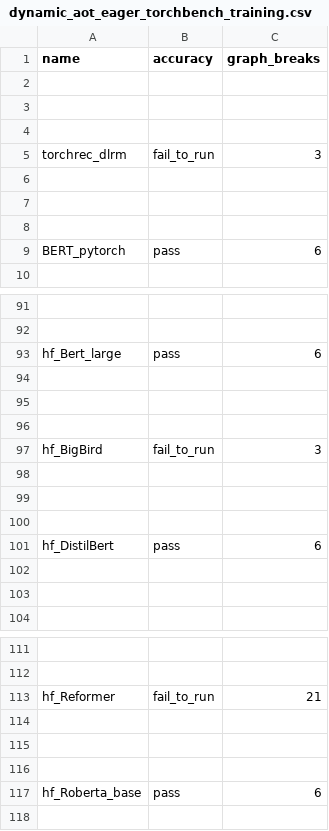
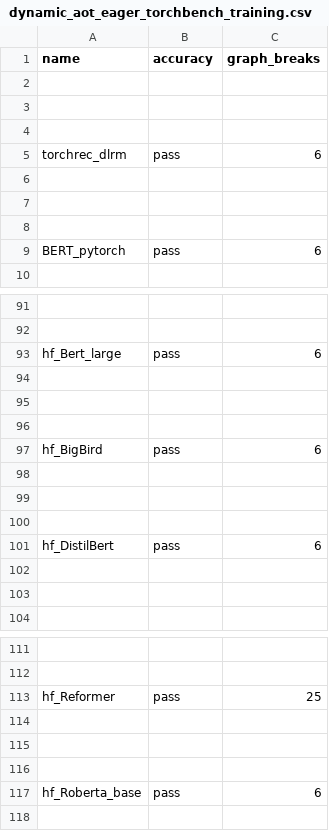
Before and after one commit to aaditya-panik/pytorch, a CSV file: benchmarks/dynamo/ci_expected_accuracy/dynamic_aot_eager_torchbench_training.csv, drawn as a sheet; only a part is shown, gaps mark what is left out; the diff names each change by its address in the sheet, - before the commit and + after, or states it on an @@ line.

Commit message:
Fix Inductor Periodic (#161617)
Models are now passing accuracy. # of graph breaks is larger because
these were not actually tested in CI (if the model fails accuracy we
do not assert on # of graph breaks).

Pull Request resolved: https://github.com/pytorch/pytorch/pull/161617
Approved by: https://github.com/anijain2305

```diff
--- a/benchmarks/dynamo/ci_expected_accuracy/dynamic_aot_eager_torchbench_training.csv
+++ b/benchmarks/dynamo/ci_expected_accuracy/dynamic_aot_eager_torchbench_training.csv
-B5 (accuracy): fail_to_run
+B5 (accuracy): pass
-C5 (graph_breaks): 3
+C5 (graph_breaks): 6
-B97 (accuracy): fail_to_run
+B97 (accuracy): pass
-C97 (graph_breaks): 3
+C97 (graph_breaks): 6
-B113 (accuracy): fail_to_run
+B113 (accuracy): pass
-C113 (graph_breaks): 21
+C113 (graph_breaks): 25
```
Also changed, not shown: benchmarks/dynamo/ci_expected_accuracy/aot_eager_timm_training.csv.
